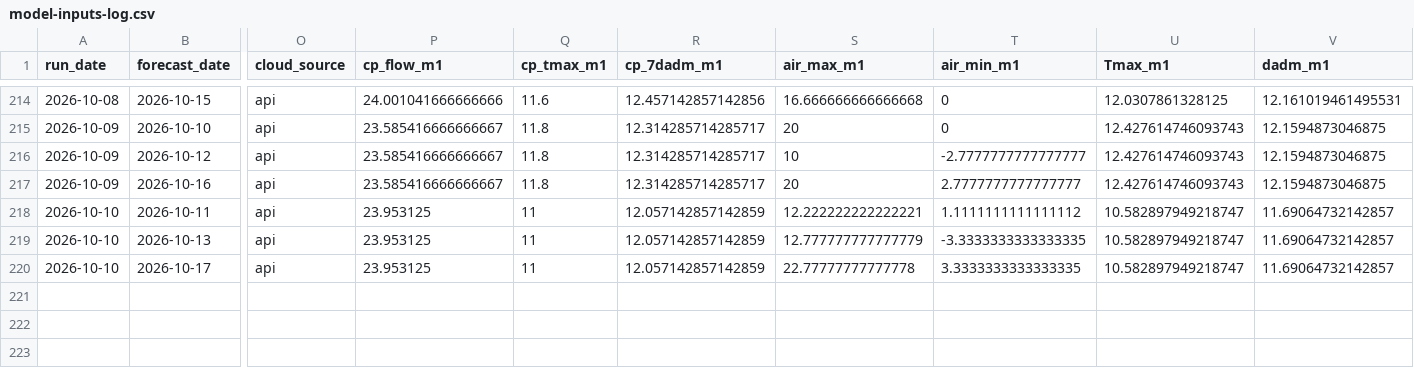
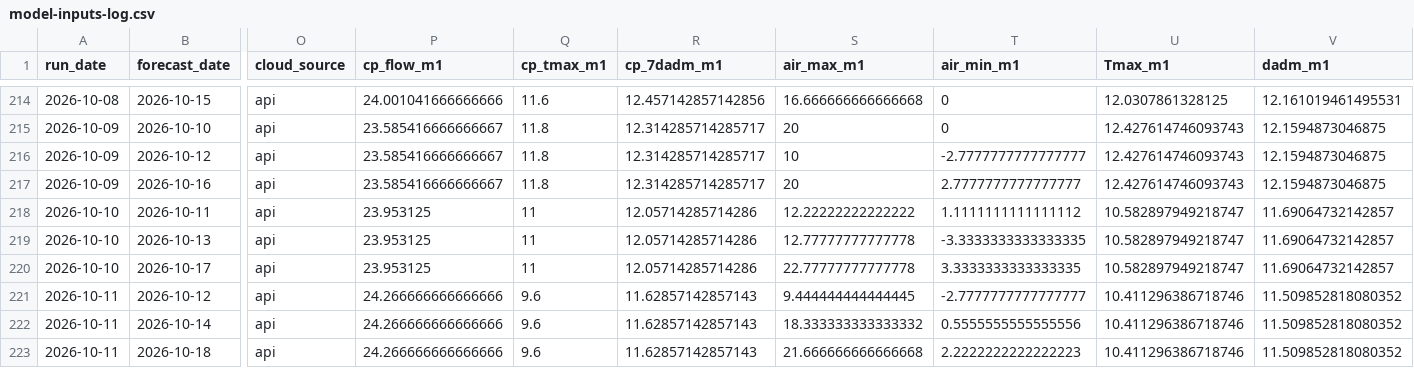
Before and after one commit to FlowWest/whychusModel, a CSV file: output/model-inputs-log.csv, drawn as a sheet; only a part is shown, gaps mark what is left out; rows hold the shown columns only; the diff names each change by its address in the sheet, - before the commit and + after, or states it on an @@ line.

```diff
--- a/output/model-inputs-log.csv
+++ b/output/model-inputs-log.csv
-R218:R220 (cp_7dadm_m1): 12.057142857142859
+R218:R220 (cp_7dadm_m1): 12.05714285714286
-S218 (air_max_m1): 12.222222222222221
+S218 (air_max_m1): 12.22222222222222
-S219 (air_max_m1): 12.777777777777779
+S219 (air_max_m1): 12.77777777777778
+row 221: 2026-10-11 | 2026-10-12 | api | 24.266666666666666 | 9.6 | 11.62857142857143 | 9.444444444444445 | -2.7777777777777777 | 10.411296386718746 | 11.509852818080352
+row 222: 2026-10-11 | 2026-10-14 | api | 24.266666666666666 | 9.6 | 11.62857142857143 | 18.333333333333332 | 0.5555555555555556 | 10.411296386718746 | 11.509852818080352
+row 223: 2026-10-11 | 2026-10-18 | api | 24.266666666666666 | 9.6 | 11.62857142857143 | 21.666666666666668 | 2.2222222222222223 | 10.411296386718746 | 11.509852818080352
```
Also changed, not shown: output/instream-forecast-log.csv, output/nws-forecasts-log.csv.
